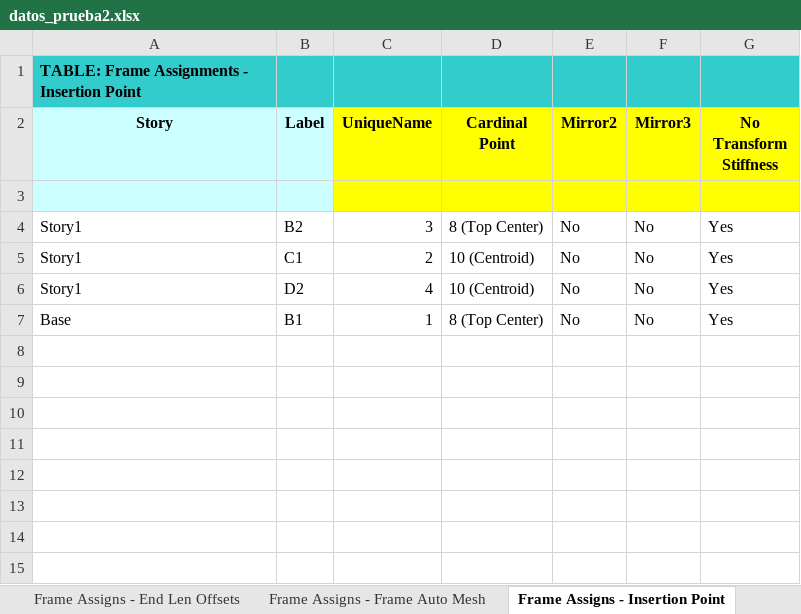
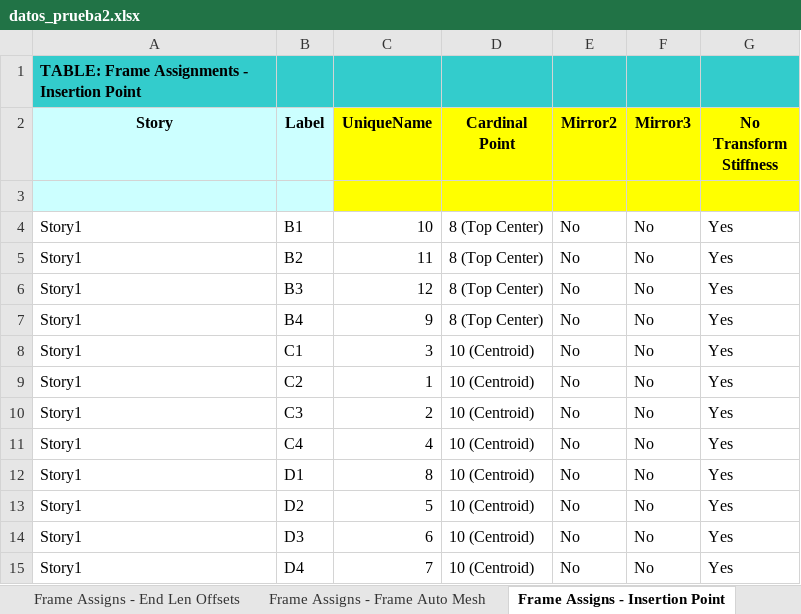
Before and after one commit to fcisnerosr/Proyecto-doctoral, an Excel workbook: pruebas_excel/ETABS_modelo/ETABS/revision_2_marco_elemento_a_elemento/datos_prueba2.xlsx, sheet Frame Assigns - Insertion Point, drawn as a sheet; values as stored, in another font and other column widths than the file's, no borders; removed rows and columns are numbered as before the commit, all else as after; the diff names each change by its address in the sheet, - before the commit and + after, or states it on an @@ line.

```diff
--- a/pruebas_excel/ETABS_modelo/ETABS/revision_2_marco_elemento_a_elemento/datos_prueba2.xlsx (sheet Frame Assigns - Insertion Point)
+++ b/pruebas_excel/ETABS_modelo/ETABS/revision_2_marco_elemento_a_elemento/datos_prueba2.xlsx (sheet Frame Assigns - Insertion Point)
+row 4: Story1 | B1 | 10 | 8 (Top Center) | No | No | Yes
-C5 (UniqueName): 3
+C5 (UniqueName): 11
+row 6: Story1 | B3 | 12 | 8 (Top Center) | No | No | Yes
+row 7: Story1 | B4 | 9 | 8 (Top Center) | No | No | Yes
-C8 (UniqueName): 2
+C8 (UniqueName): 3
+row 9: Story1 | C2 | 1 | 10 (Centroid) | No | No | Yes
+row 10: Story1 | C3 | 2 | 10 (Centroid) | No | No | Yes
+row 11: Story1 | C4 | 4 | 10 (Centroid) | No | No | Yes
+row 12: Story1 | D1 | 8 | 10 (Centroid) | No | No | Yes
-C13 (UniqueName): 4
+C13 (UniqueName): 5
-row 7: Base | B1 | 1 | 8 (Top Center) | No | No | Yes
+row 14: Story1 | D3 | 6 | 10 (Centroid) | No | No | Yes
+row 15: Story1 | D4 | 7 | 10 (Centroid) | No | No | Yes
```
Also changed, not shown: sheet Frame Assigns - Summary, sheet Frame Assigns - End Len Offsets, sheet Frame Assigns - Frame Auto Mesh, sheet Frame Assigns - Sect Prop, sheet Frame Prop - Summary, sheet Frame Loads - Open Struct Wind, 9 more sheets, other sheet tabs, 8 other files.
